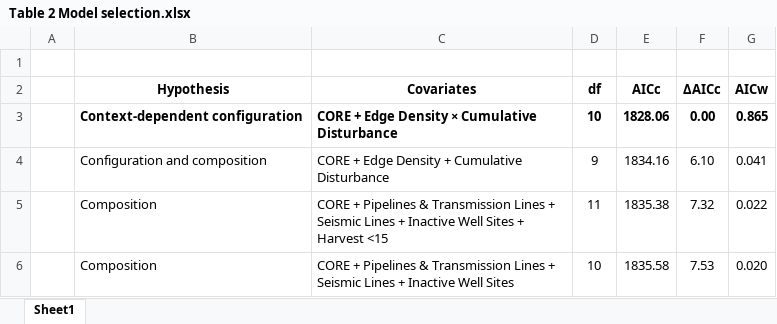
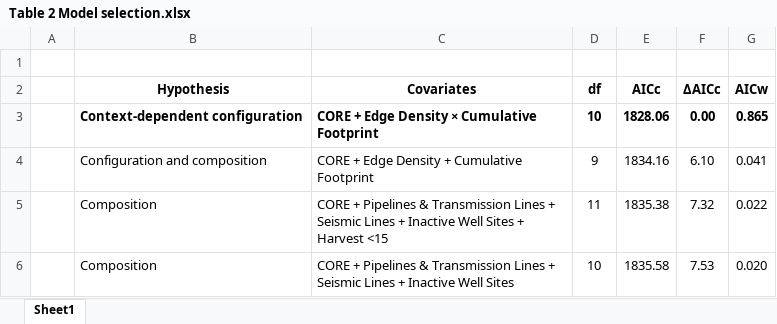
Before and after one commit to aidanbrushett/OSM_red_squirrel_distribution, an Excel workbook: tables/Table 2 Model selection.xlsx, sheet Sheet1, drawn as a sheet; only a part is shown; values as stored, in another font and other column widths than the file's, no borders; the diff names each change by its address in the sheet, - before the commit and + after, or states it on an @@ line.

Commit message:
Model revisions

```diff
--- a/tables/Table 2 Model selection.xlsx (sheet Sheet1)
+++ b/tables/Table 2 Model selection.xlsx (sheet Sheet1)
-C3 (Covariates): CORE + Edge Density × Cumulative Disturbance
+C3 (Covariates): CORE + Edge Density × Cumulative Footprint
-C4 (Covariates): CORE + Edge Density + Cumulative Disturbance
+C4 (Covariates): CORE + Edge Density + Cumulative Footprint
```
Also changed, not shown: tables/Table 1 Covariate summary.xlsx, tables/Table 3 Model coefficients.xlsx, 2 other files.
